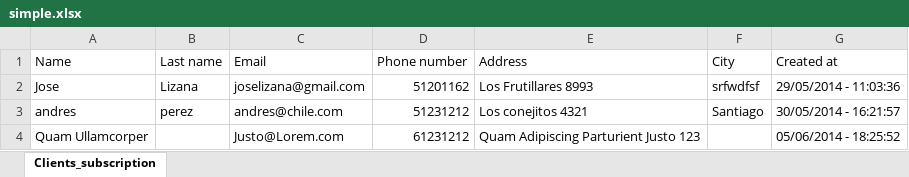
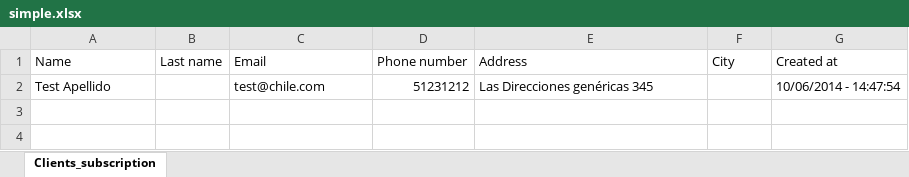
Before and after one commit to nelyj/solarity, an Excel workbook: simple.xlsx, sheet Clients_subscription, drawn as a sheet; values as stored, in another font and other column widths than the file's, no borders; removed rows and columns are numbered as before the commit, all else as after; the diff names each change by its address in the sheet, - before the commit and + after, or states it on an @@ line.

```diff
--- a/simple.xlsx (sheet Clients_subscription)
+++ b/simple.xlsx (sheet Clients_subscription)
-row 2: Jose | Lizana | joselizana@gmail.com | 51201162 | Los Frutillares 8993 | srfwdfsf | 29/05/2014 - 11:03:36
-row 3: andres | perez | andres@chile.com | 51231212 | Los conejitos 4321 | Santiago | 30/05/2014 - 16:21:57
-row 4: Quam Ullamcorper |  | Justo@Lorem.com | 61231212 | Quam Adipiscing Parturient Justo 123 |  | 05/06/2014 - 18:25:52
+row 2: Test Apellido |  | test@chile.com | 51231212 | Las Direcciones genéricas 345 |  | 10/06/2014 - 14:47:54
```
Also changed, not shown: 1 other file.
